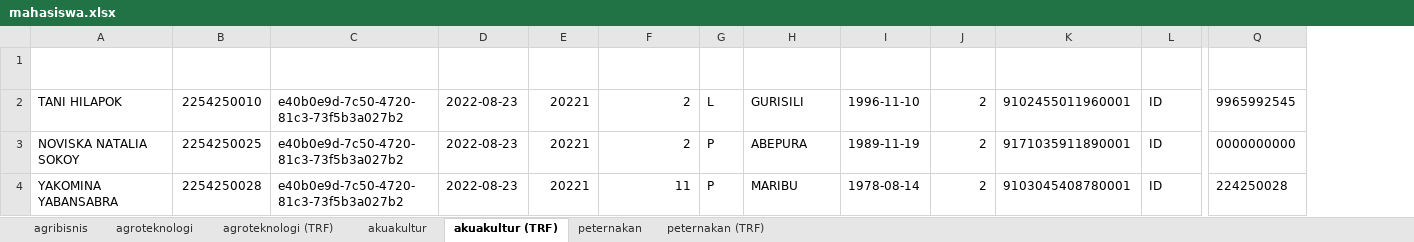
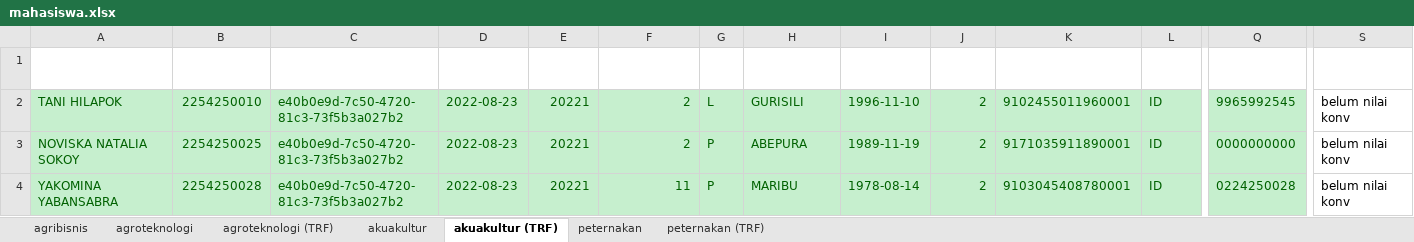
Before and after one commit to andrewdef1/neo-integrator, an Excel workbook: mahasiswa.xlsx, sheet akuakultur (TRF), drawn as a sheet; only a part is shown, gaps mark what is left out; values as stored, in another font and other column widths than the file's, no borders; table styles not drawn; the diff covers the shown part only; the diff names each change by its address in the sheet, - before the commit and + after, or states it on an @@ line.

```diff
--- a/mahasiswa.xlsx (sheet akuakultur (TRF))
+++ b/mahasiswa.xlsx (sheet akuakultur (TRF))
+column S (Column1), rows 2-4: all belum nilai konv
@@ A2:Q4 fill: none → #C6EFCE, text colour: black → #006100 @@
-Q4 (nisn): 224250028
+Q4 (nisn): 0224250028
```
Also changed, not shown: cell formats elsewhere in this sheet, sheet peternakan (TRF), sheet agroteknologi (TRF), sheet akuakultur.
